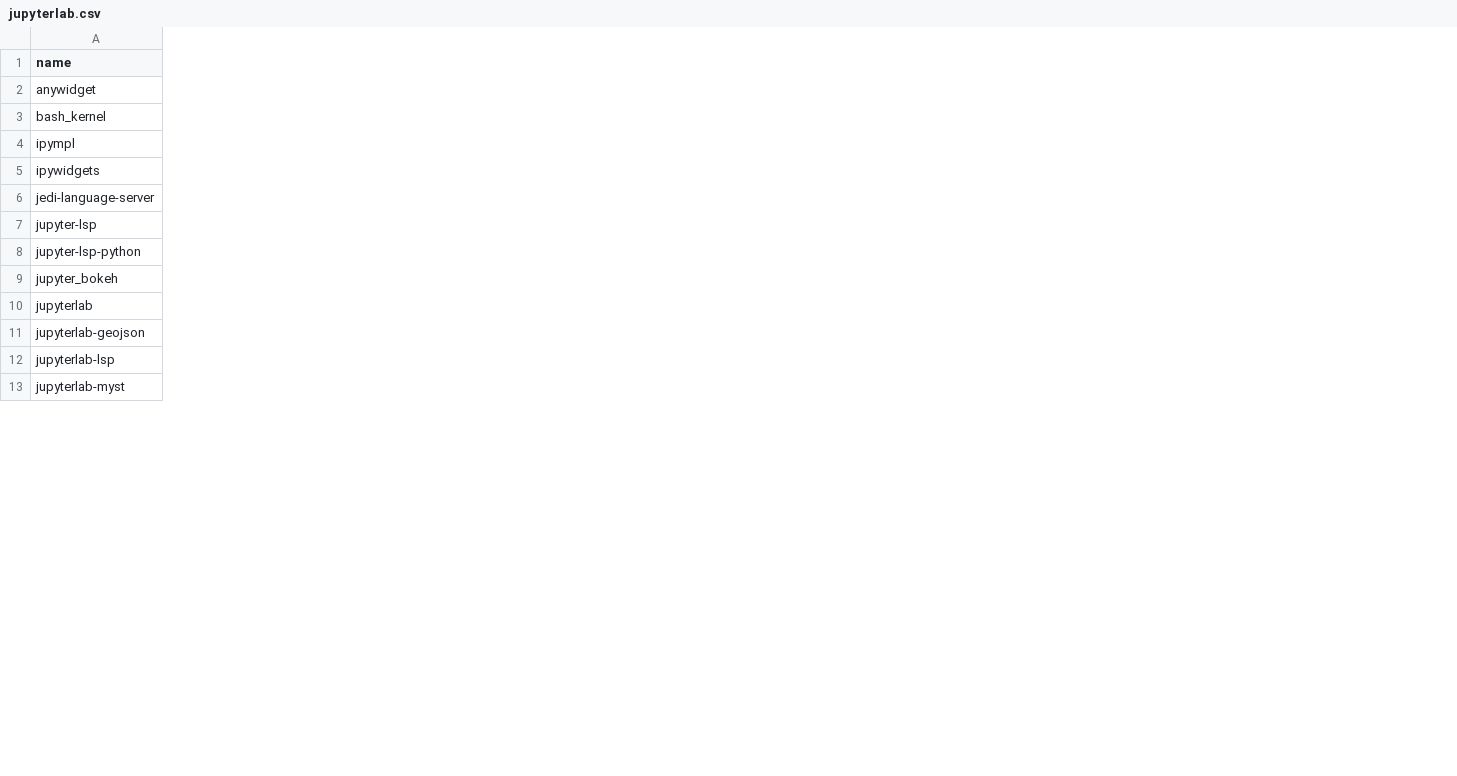
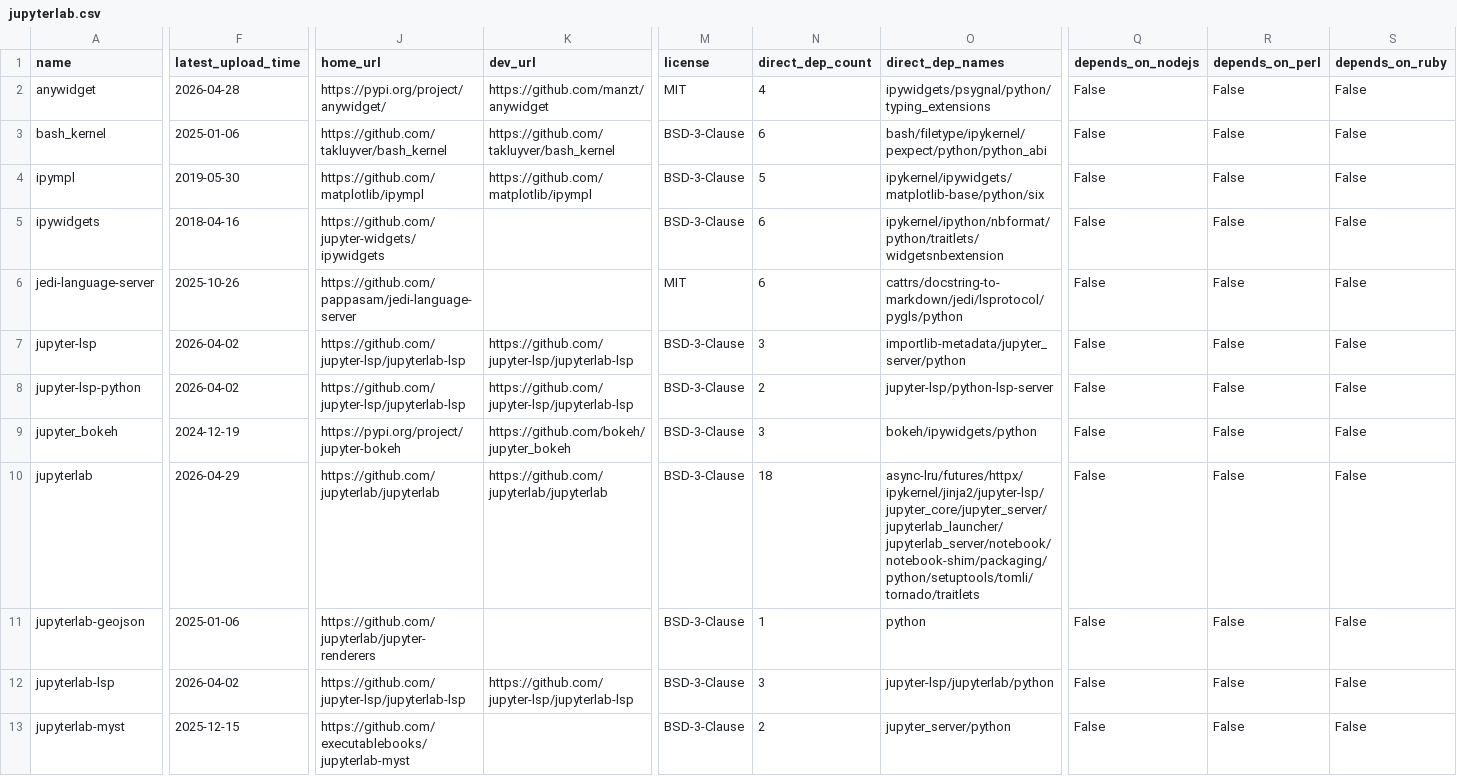
Before and after one commit to ickc/bootstrapping-os-environments, a CSV file: conda/jupyterlab.csv, drawn as a sheet; only a part is shown, gaps mark what is left out; the diff covers the shown part only; the diff names each change by its address in the sheet, - before the commit and + after, or states it on an @@ line.

Commit message:
pixi run conda-generate

```diff
--- a/conda/jupyterlab.csv
+++ b/conda/jupyterlab.csv
+column F (latest_upload_time), rows 2-13: 2026-04-28 | 2025-01-06 | 2019-05-30 | 2018-04-16 | 2025-10-26 | 2026-04-02 | 2026-04-02 | 2024-12-19 | 2026-04-29 | 2025-01-06 | 2026-04-02 | 2025-12-15
+column J (home_url), rows 2-13: https://pypi.org/project/anywidget/ | https://github.com/takluyver/bash_kernel | https://github.com/matplotlib/ipympl | https://github.com/jupyter-widgets/ipywidgets | https://github.com/pappasam/jedi-language-server | https://github.com/jupyter-lsp/jupyterlab-lsp | https://github.com/jupyter-lsp/jupyterlab-lsp | https://pypi.org/project/jupyter-bokeh | https://github.com/jupyterlab/jupyterlab | https://github.com/jupyterlab/jupyter-renderers | https://github.com/jupyter-lsp/jupyterlab-lsp | https://github.com/executablebooks/jupyterlab-myst
+column K (dev_url), rows 2-12: https://github.com/manzt/anywidget | https://github.com/takluyver/bash_kernel | https://github.com/matplotlib/ipympl |  |  | https://github.com/jupyter-lsp/jupyterlab-lsp | https://github.com/jupyter-lsp/jupyterlab-lsp | https://github.com/bokeh/jupyter_bokeh | https://github.com/jupyterlab/jupyterlab |  | https://github.com/jupyter-lsp/jupyterlab-lsp
+column M (license), rows 2-13: MIT | BSD-3-Clause | BSD-3-Clause | BSD-3-Clause | MIT | BSD-3-Clause | BSD-3-Clause | BSD-3-Clause | BSD-3-Clause | BSD-3-Clause | BSD-3-Clause | BSD-3-Clause
+column N (direct_dep_count), rows 2-13: 4 | 6 | 5 | 6 | 6 | 3 | 2 | 3 | 18 | 1 | 3 | 2
+column O (direct_dep_names), rows 2-13: ipywidgets/psygnal/python/typing_extensions | bash/filetype/ipykernel/pexpect/python/python_abi | ipykernel/ipywidgets/matplotlib-base/python/six | ipykernel/ipython/nbformat/python/traitlets/widgetsnbextension | cattrs/docstring-to-markdown/jedi/lsprotocol/pygls/python | importlib-metadata/jupyter_server/python | jupyter-lsp/python-lsp-server | bokeh/ipywidgets/python | async-lru/futures/httpx/ipykernel/jinja2/jupyter-lsp/jupyter_core/jupyter_server/jupyterlab_launcher/jupyterlab_server/notebook/notebook-shim/packaging/python/setuptools/tomli/tornado/traitlets | python | jupyter-lsp/jupyterlab/python | jupyter_server/python
+column Q (depends_on_nodejs), rows 2-13: all False
+column R (depends_on_perl), rows 2-13: all False
+column S (depends_on_ruby), rows 2-13: all False
```
Also changed, not shown: 1 added column and 1 edited cell elsewhere in this file, 2 other files.
